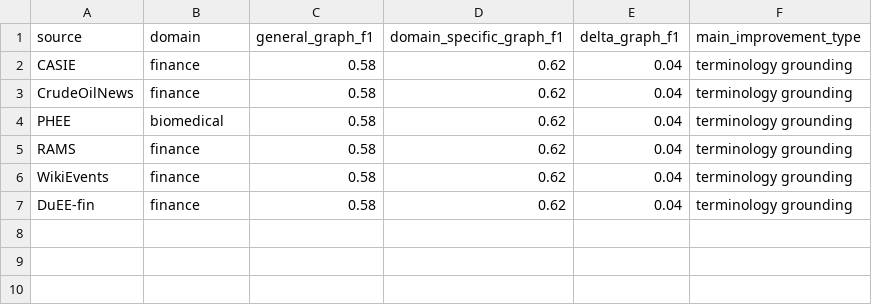
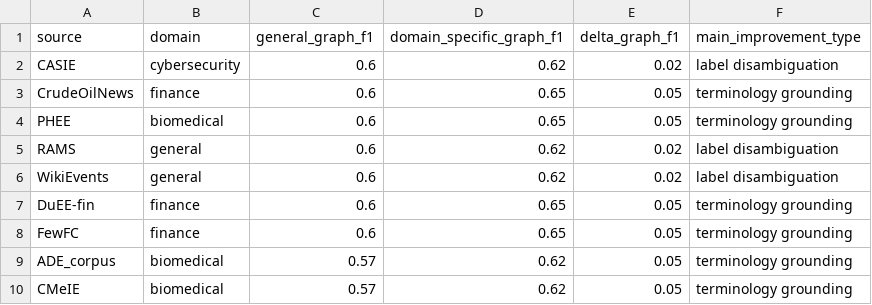
Before and after one commit to wandugu/paper_scion, a CSV file: rebuttal/outputs/E11_source_domain_specific.csv, drawn as a sheet.

```diff
--- a/rebuttal/outputs/E11_source_domain_specific.csv
+++ b/rebuttal/outputs/E11_source_domain_specific.csv
@@ -1,7 +1,10 @@
 source,domain,general_graph_f1,domain_specific_graph_f1,delta_graph_f1,main_improvement_type
-CASIE,finance,0.58,0.62,0.04,terminology grounding
-CrudeOilNews,finance,0.58,0.62,0.04,terminology grounding
-PHEE,biomedical,0.58,0.62,0.04,terminology grounding
-RAMS,finance,0.58,0.62,0.04,terminology grounding
-WikiEvents,finance,0.58,0.62,0.04,terminology grounding
-DuEE-fin,finance,0.58,0.62,0.04,terminology grounding
+CASIE,cybersecurity,0.6,0.62,0.02,label disambiguation
+CrudeOilNews,finance,0.6,0.65,0.05,terminology grounding
+PHEE,biomedical,0.6,0.65,0.05,terminology grounding
+RAMS,general,0.6,0.62,0.02,label disambiguation
+WikiEvents,general,0.6,0.62,0.02,label disambiguation
+DuEE-fin,finance,0.6,0.65,0.05,terminology grounding
+FewFC,finance,0.6,0.65,0.05,terminology grounding
+ADE_corpus,biomedical,0.57,0.62,0.05,terminology grounding
+CMeIE,biomedical,0.57,0.62,0.05,terminology grounding
```
Also changed, not shown: rebuttal/outputs/E1_source_reachable_ratio.csv, rebuttal/outputs/E2_manual_completion_audit.csv, 46 other files.
